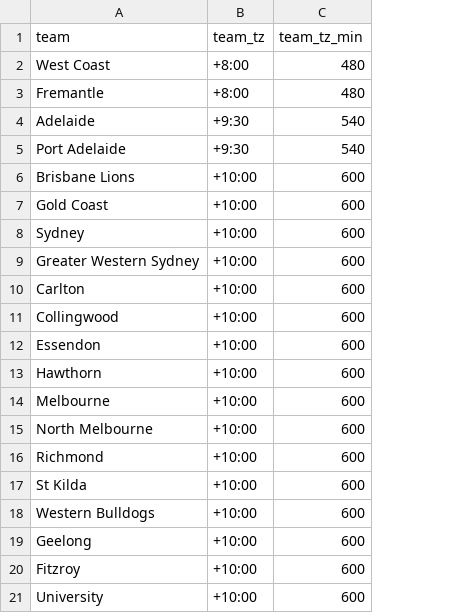
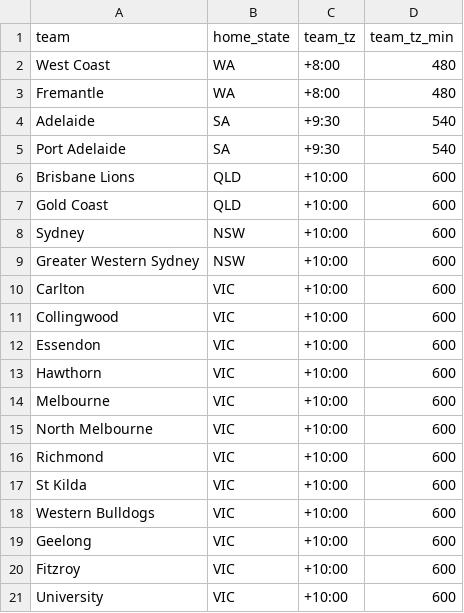
Before and after one commit to LeonViti/afl-win-predictor, a CSV file: src/reference/team_tz_map.csv, drawn as a sheet; the diff names each change by its address in the sheet, - before the commit and + after, or states it on an @@ line.

```diff
--- a/src/reference/team_tz_map.csv
+++ b/src/reference/team_tz_map.csv
+column B (home_state), rows 2-21: WA | WA | SA | SA | QLD | QLD | NSW | NSW | VIC | VIC | VIC | VIC | VIC | VIC | VIC | VIC | VIC | VIC | VIC | VIC
```
Also changed, not shown: 1 other file.
